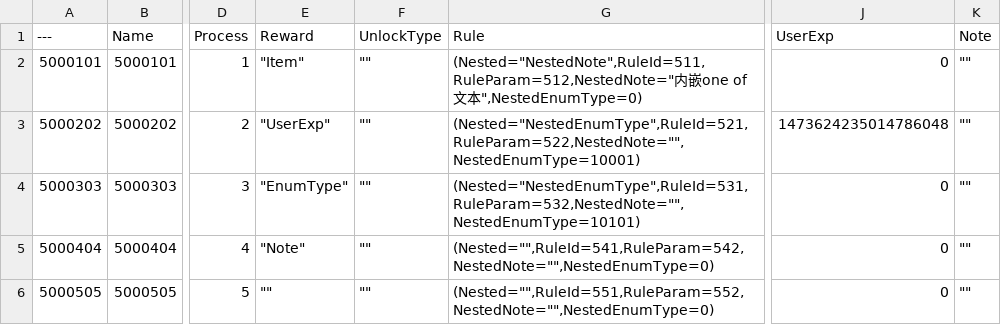
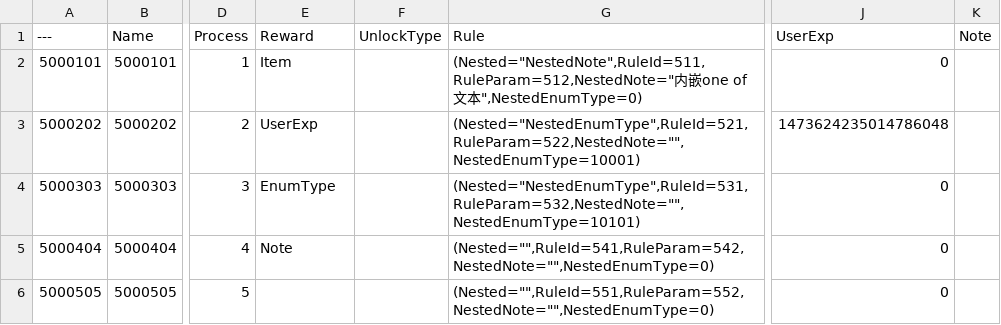
Before and after one commit to owent/xresloader, a CSV file: sample/proto_v2/csv/EventCfgRec.csv, drawn as a sheet; only a part is shown, gaps mark what is left out; the diff names each change by its address in the sheet, - before the commit and + after, or states it on an @@ line.

```diff
--- a/sample/proto_v2/csv/EventCfgRec.csv
+++ b/sample/proto_v2/csv/EventCfgRec.csv
-E2 (Reward): "Item"
+E2 (Reward): Item
-F2:F6 (UnlockType): ""
+F2:F6 (UnlockType): (empty)
-K2:K6 (Note): ""
+K2:K6 (Note): (empty)
-E3 (Reward): "UserExp"
+E3 (Reward): UserExp
-E4 (Reward): "EnumType"
+E4 (Reward): EnumType
-E5 (Reward): "Note"
+E5 (Reward): Note
-E6 (Reward): ""
+E6 (Reward): (empty)
```
Also changed, not shown: sample/proto_v3/csv/EventCfgRec.csv, 2 other files.
